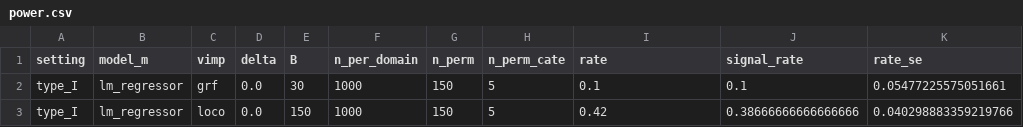
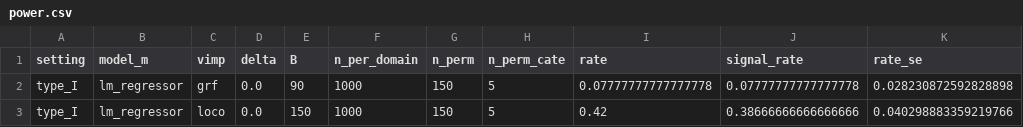
Before and after one commit to ruanhq-StatsML/SAPerm_, a CSV file: experiments/lm_outcome_sensitivity/results/nonlinear_misspec/power.csv, drawn as a sheet.

```diff
--- a/experiments/lm_outcome_sensitivity/results/nonlinear_misspec/power.csv
+++ b/experiments/lm_outcome_sensitivity/results/nonlinear_misspec/power.csv
@@ -1,3 +1,3 @@
 setting,model_m,vimp,delta,B,n_per_domain,n_perm,n_perm_cate,rate,signal_rate,rate_se
-type_I,lm_regressor,grf,0.0,30,1000,150,5,0.1,0.1,0.05477225575051661
+type_I,lm_regressor,grf,0.0,90,1000,150,5,0.07777777777777778,0.07777777777777778,0.028230872592828898
 type_I,lm_regressor,loco,0.0,150,1000,150,5,0.42,0.38666666666666666,0.040298883359219766
```
Also changed, not shown: 1 other file.
